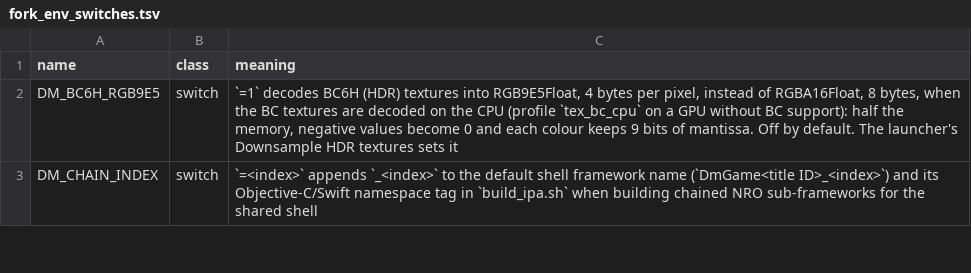
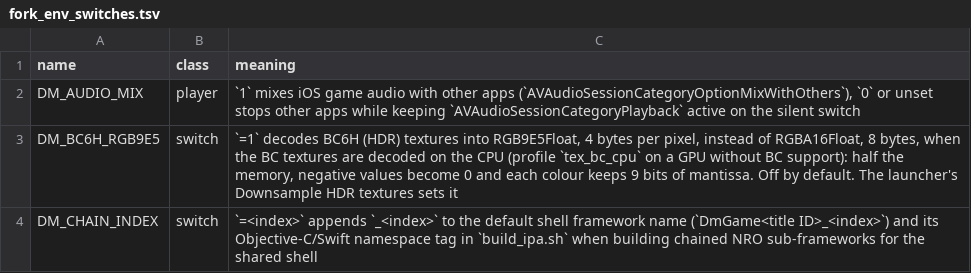
Before and after one commit to LNPANDY/NX2Apple, a TSV file: patches/fork_env_switches.tsv, drawn as a sheet; only a part is shown.

Commit message:
feat(ios): allow mixing game audio with other apps via DM_AUDIO_MIX (#1300)

```diff
--- a/patches/fork_env_switches.tsv
+++ b/patches/fork_env_switches.tsv
@@ -1,2 +1,3 @@
 name	class	meaning
+DM_AUDIO_MIX	player	`1` mixes iOS game audio with other apps (`AVAudioSessionCategoryOptionMixWithOthers`), `0` or unset stops other apps while keeping `AVAudioSessionCategoryPlayback` active on the silent switch
 DM_BC6H_RGB9E5	switch	`=1` decodes BC6H (HDR) textures into RGB9E5Float, 4 bytes per pixel, instead of RGBA16Float, 8 bytes, when the BC textures are decoded on the CPU (profile `tex_bc_cpu` on a GPU without BC support): half the memory, negative values become 0 and each colour keeps 9 bits of mantissa. Off by default. The launcher's Downsample HDR textures sets it
```
Also changed, not shown: 24 other files.
